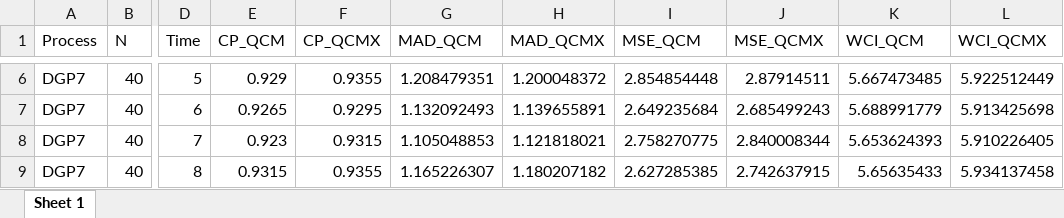
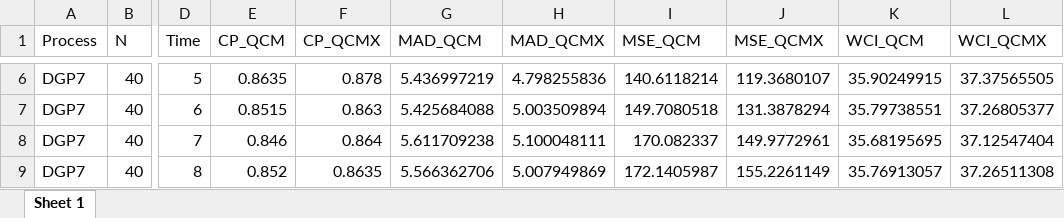
Before and after one commit to GuanpengYan/qcm_DGP, an Excel workbook: table/DGP7_table.xlsx, sheet Sheet 1, drawn as a sheet; only a part is shown, gaps mark what is left out; values as stored, in another font and other column widths than the file's, no borders; the diff covers the shown part only; the diff names each change by its address in the sheet, - before the commit and + after, or states it on an @@ line.

```diff
--- a/table/DGP7_table.xlsx (sheet Sheet 1)
+++ b/table/DGP7_table.xlsx (sheet Sheet 1)
-E6 (CP_QCM): 0.929
+E6 (CP_QCM): 0.8635
-F6 (CP_QCMX): 0.9355
+F6 (CP_QCMX): 0.878
-G6 (MAD_QCM): 1.208479351
+G6 (MAD_QCM): 5.436997219
-H6 (MAD_QCMX): 1.200048372
+H6 (MAD_QCMX): 4.798255836
-I6 (MSE_QCM): 2.854854448
+I6 (MSE_QCM): 140.6118214
-J6 (MSE_QCMX): 2.87914511
+J6 (MSE_QCMX): 119.3680107
-K6 (WCI_QCM): 5.667473485
+K6 (WCI_QCM): 35.90249915
-L6 (WCI_QCMX): 5.922512449
+L6 (WCI_QCMX): 37.37565505
-E7 (CP_QCM): 0.9265
+E7 (CP_QCM): 0.8515
-F7 (CP_QCMX): 0.9295
+F7 (CP_QCMX): 0.863
-G7 (MAD_QCM): 1.132092493
+G7 (MAD_QCM): 5.425684088
-H7 (MAD_QCMX): 1.139655891
+H7 (MAD_QCMX): 5.003509894
-I7 (MSE_QCM): 2.649235684
+I7 (MSE_QCM): 149.7080518
-J7 (MSE_QCMX): 2.685499243
+J7 (MSE_QCMX): 131.3878294
-K7 (WCI_QCM): 5.688991779
+K7 (WCI_QCM): 35.79738551
-L7 (WCI_QCMX): 5.913425698
+L7 (WCI_QCMX): 37.26805377
-E8 (CP_QCM): 0.923
+E8 (CP_QCM): 0.846
-F8 (CP_QCMX): 0.9315
+F8 (CP_QCMX): 0.864
-G8 (MAD_QCM): 1.105048853
+G8 (MAD_QCM): 5.611709238
-H8 (MAD_QCMX): 1.121818021
+H8 (MAD_QCMX): 5.100048111
-I8 (MSE_QCM): 2.758270775
+I8 (MSE_QCM): 170.082337
-J8 (MSE_QCMX): 2.840008344
+J8 (MSE_QCMX): 149.9772961
-K8 (WCI_QCM): 5.653624393
+K8 (WCI_QCM): 35.68195695
-L8 (WCI_QCMX): 5.910226405
+L8 (WCI_QCMX): 37.12547404
-E9 (CP_QCM): 0.9315
+E9 (CP_QCM): 0.852
-F9 (CP_QCMX): 0.9355
+F9 (CP_QCMX): 0.8635
-G9 (MAD_QCM): 1.165226307
+G9 (MAD_QCM): 5.566362706
-H9 (MAD_QCMX): 1.180207182
+H9 (MAD_QCMX): 5.007949869
-I9 (MSE_QCM): 2.627285385
+I9 (MSE_QCM): 172.1405987
-J9 (MSE_QCMX): 2.742637915
+J9 (MSE_QCMX): 155.2261149
-K9 (WCI_QCM): 5.65635433
+K9 (WCI_QCM): 35.76913057
-L9 (WCI_QCMX): 5.934137458
+L9 (WCI_QCMX): 37.26511308
```
Also changed, not shown: 288 edited cells elsewhere in this sheet, DGP5.xlsx, DGP6.xlsx, 12 other files.
